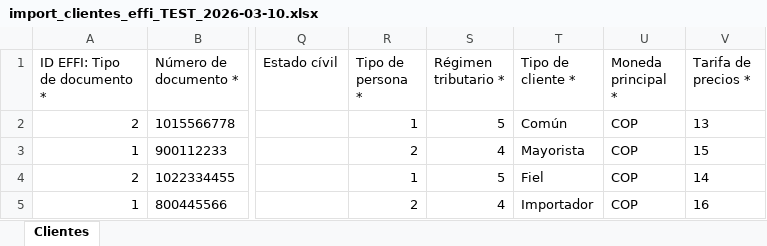
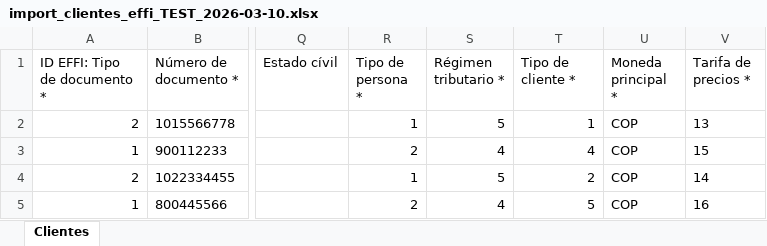
Before and after one commit to larevo1111/Integraciones_OS, an Excel workbook: import_clientes_effi_TEST_2026-03-10.xlsx, sheet Clientes, drawn as a sheet; only a part is shown, gaps mark what is left out; values as stored, in another font and other column widths than the file's, no borders; the diff names each change by its address in the sheet, - before the commit and + after, or states it on an @@ line.

```diff
--- a/import_clientes_effi_TEST_2026-03-10.xlsx (sheet Clientes)
+++ b/import_clientes_effi_TEST_2026-03-10.xlsx (sheet Clientes)
-T2 (Tipo de cliente *): Común
+T2 (Tipo de cliente *): 1
-T3 (Tipo de cliente *): Mayorista
+T3 (Tipo de cliente *): 4
-T4 (Tipo de cliente *): Fiel
+T4 (Tipo de cliente *): 2
-T5 (Tipo de cliente *): Importador
+T5 (Tipo de cliente *): 5
```
Also changed, not shown: 1 other file.
